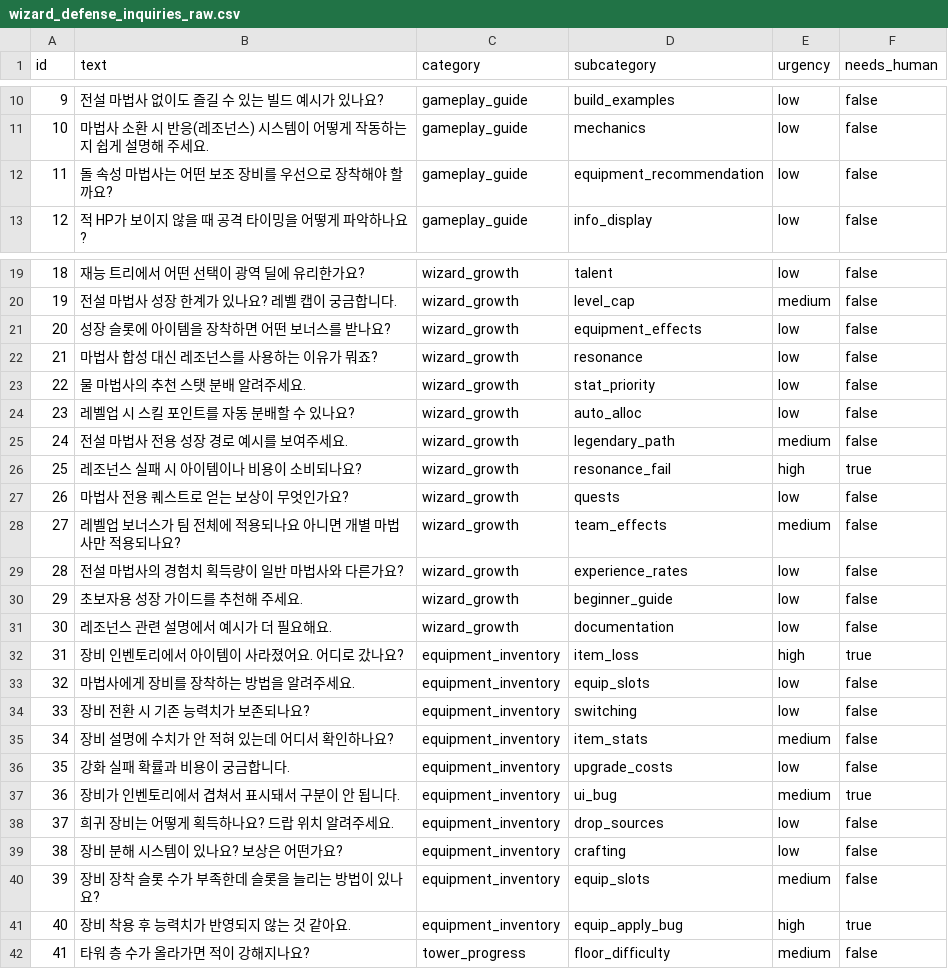
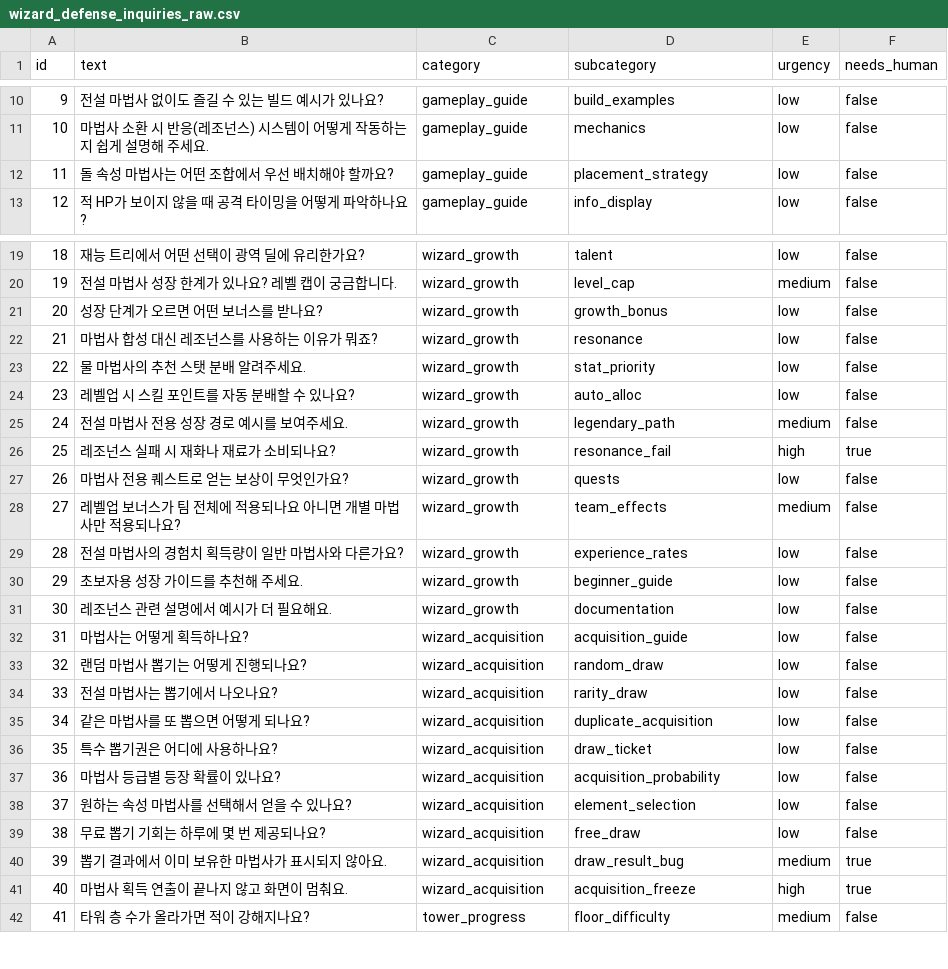
Before and after one commit to slowlyP/wizard-defense-ai-support, a CSV file: data/raw/wizard_defense_inquiries_raw.csv, drawn as a sheet; only a part is shown, gaps mark what is left out; the diff covers the shown part only.

```diff
--- a/data/raw/wizard_defense_inquiries_raw.csv
+++ b/data/raw/wizard_defense_inquiries_raw.csv
@@ -11,3 +11,3 @@ id,text,category,subcategory,urgency,needs_human
 10,마법사 소환 시 반응(레조넌스) 시스템이 어떻게 작동하는지 쉽게 설명해 주세요.,gameplay_guide,mechanics,low,false
-11,돌 속성 마법사는 어떤 보조 장비를 우선으로 장착해야 할까요?,gameplay_guide,equipment_recommendation,low,false
+11,돌 속성 마법사는 어떤 조합에서 우선 배치해야 할까요?,gameplay_guide,placement_strategy,low,false
 12,적 HP가 보이지 않을 때 공격 타이밍을 어떻게 파악하나요?,gameplay_guide,info_display,low,false
@@ -20,3 +20,3 @@ id,text,category,subcategory,urgency,needs_human
 19,전설 마법사 성장 한계가 있나요? 레벨 캡이 궁금합니다.,wizard_growth,level_cap,medium,false
-20,성장 슬롯에 아이템을 장착하면 어떤 보너스를 받나요?,wizard_growth,equipment_effects,low,false
+20,성장 단계가 오르면 어떤 보너스를 받나요?,wizard_growth,growth_bonus,low,false
 21,마법사 합성 대신 레조넌스를 사용하는 이유가 뭐죠?,wizard_growth,resonance,low,false
@@ -25,3 +25,3 @@ id,text,category,subcategory,urgency,needs_human
 24,전설 마법사 전용 성장 경로 예시를 보여주세요.,wizard_growth,legendary_path,medium,false
-25,레조넌스 실패 시 아이템이나 비용이 소비되나요?,wizard_growth,resonance_fail,high,true
+25,레조넌스 실패 시 재화나 재료가 소비되나요?,wizard_growth,resonance_fail,high,true
 26,마법사 전용 퀘스트로 얻는 보상이 무엇인가요?,wizard_growth,quests,low,false
@@ -31,12 +31,12 @@ id,text,category,subcategory,urgency,needs_human
 30,레조넌스 관련 설명에서 예시가 더 필요해요.,wizard_growth,documentation,low,false
-31,장비 인벤토리에서 아이템이 사라졌어요. 어디로 갔나요?,equipment_inventory,item_loss,high,true
-32,마법사에게 장비를 장착하는 방법을 알려주세요.,equipment_inventory,equip_slots,low,false
-33,장비 전환 시 기존 능력치가 보존되나요?,equipment_inventory,switching,low,false
-34,장비 설명에 수치가 안 적혀 있는데 어디서 확인하나요?,equipment_inventory,item_stats,medium,false
-35,강화 실패 확률과 비용이 궁금합니다.,equipment_inventory,upgrade_costs,low,false
-36,장비가 인벤토리에서 겹쳐서 표시돼서 구분이 안 됩니다.,equipment_inventory,ui_bug,medium,true
-37,희귀 장비는 어떻게 획득하나요? 드랍 위치 알려주세요.,equipment_inventory,drop_sources,low,false
-38,장비 분해 시스템이 있나요? 보상은 어떤가요?,equipment_inventory,crafting,low,false
-39,장비 장착 슬롯 수가 부족한데 슬롯을 늘리는 방법이 있나요?,equipment_inventory,equip_slots,medium,false
-40,장비 착용 후 능력치가 반영되지 않는 것 같아요.,equipment_inventory,equip_apply_bug,high,true
+31,마법사는 어떻게 획득하나요?,wizard_acquisition,acquisition_guide,low,false
+32,랜덤 마법사 뽑기는 어떻게 진행되나요?,wizard_acquisition,random_draw,low,false
+33,전설 마법사는 뽑기에서 나오나요?,wizard_acquisition,rarity_draw,low,false
+34,같은 마법사를 또 뽑으면 어떻게 되나요?,wizard_acquisition,duplicate_acquisition,low,false
+35,특수 뽑기권은 어디에 사용하나요?,wizard_acquisition,draw_ticket,low,false
+36,마법사 등급별 등장 확률이 있나요?,wizard_acquisition,acquisition_probability,low,false
+37,원하는 속성 마법사를 선택해서 얻을 수 있나요?,wizard_acquisition,element_selection,low,false
+38,무료 뽑기 기회는 하루에 몇 번 제공되나요?,wizard_acquisition,free_draw,low,false
+39,뽑기 결과에서 이미 보유한 마법사가 표시되지 않아요.,wizard_acquisition,draw_result_bug,medium,true
+40,마법사 획득 연출이 끝나지 않고 화면이 멈춰요.,wizard_acquisition,acquisition_freeze,high,true
 41,타워 층 수가 올라가면 적이 강해지나요?,tower_progress,floor_difficulty,medium,false
```
Also changed, not shown: 27 edited cells elsewhere in this file, 14 other files.
